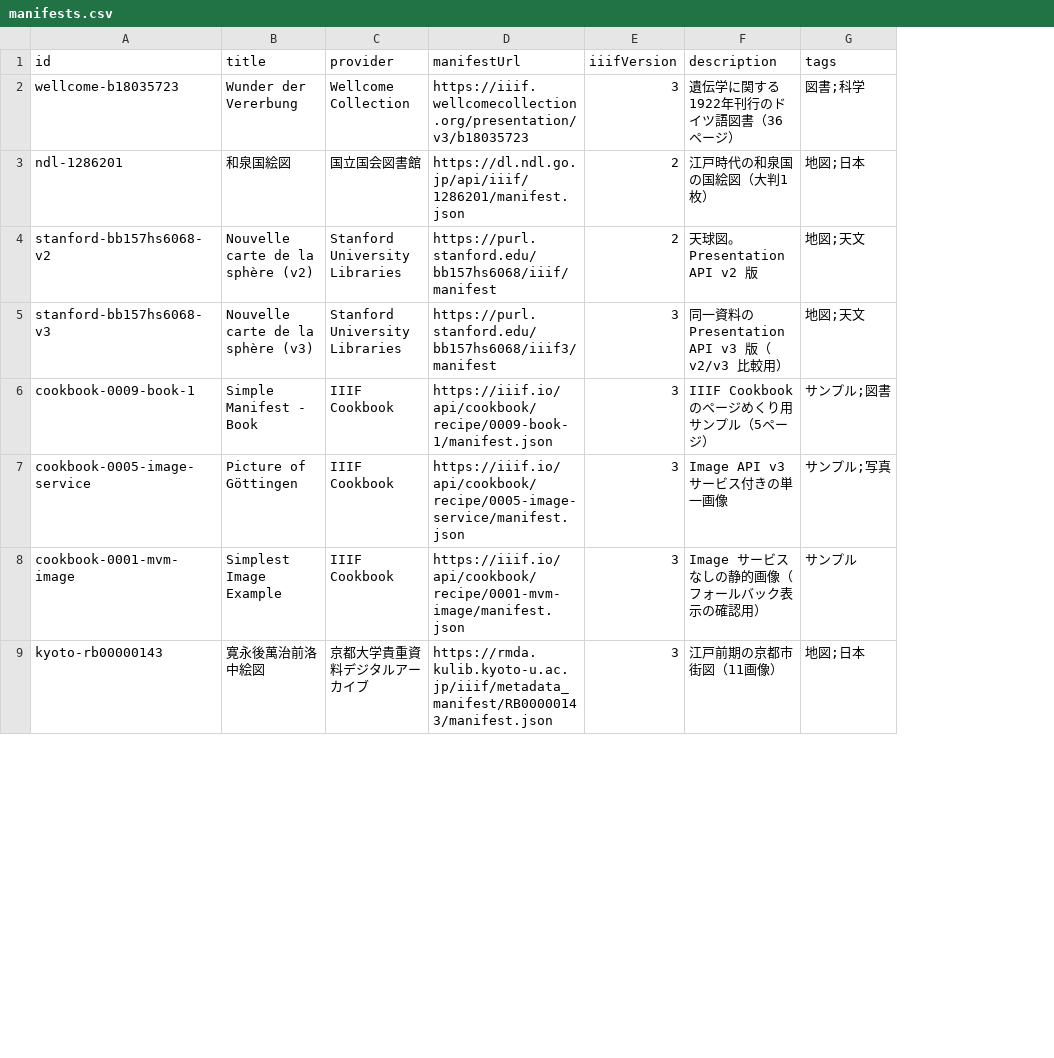
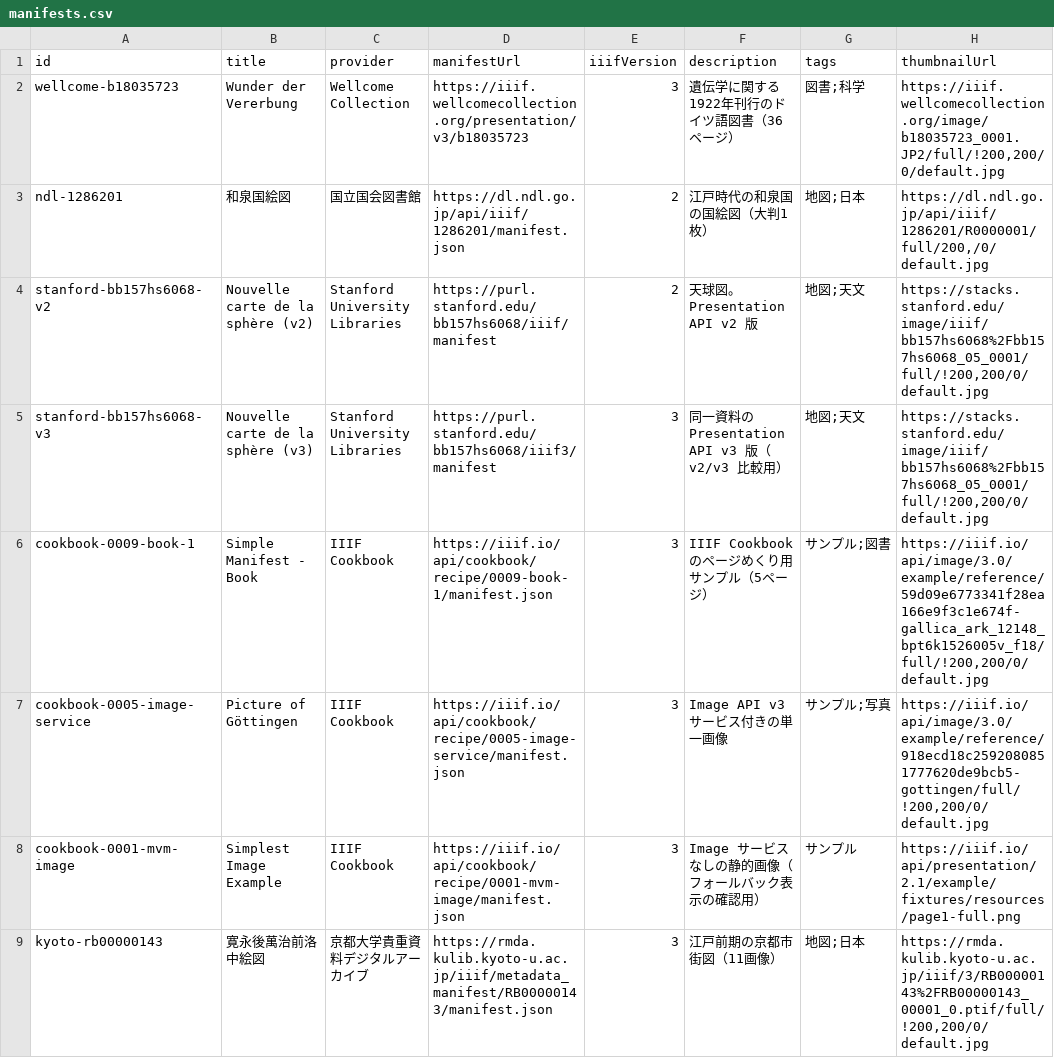
Before and after one commit to takayasu/iiifviewer, a CSV file: public/data/manifests.csv, drawn as a sheet; only a part is shown; the diff names each change by its address in the sheet, - before the commit and + after, or states it on an @@ line.

```diff
--- a/public/data/manifests.csv
+++ b/public/data/manifests.csv
+column H (thumbnailUrl), rows 2-9: https://iiif.wellcomecollection.org/image/b18035723_0001.JP2/full/!200,200/0/default.jpg | https://dl.ndl.go.jp/api/iiif/1286201/R0000001/full/200,/0/default.jpg | https://stacks.stanford.edu/image/iiif/bb157hs6068%2Fbb157hs6068_05_0001/full/!200,200/0/default.jpg | https://stacks.stanford.edu/image/iiif/bb157hs6068%2Fbb157hs6068_05_0001/full/!200,200/0/default.jpg | https://iiif.io/api/image/3.0/example/reference/59d09e6773341f28ea166e9f3c1e674f-gallica_ark_12148_bpt6k1526005v_f18/full/!200,200/0/default.jpg | https://iiif.io/api/image/3.0/example/reference/918ecd18c2592080851777620de9bcb5-gottingen/full/!200,200/0/default.jpg | https://iiif.io/api/presentation/2.1/example/fixtures/resources/page1-full.png | https://rmda.kulib.kyoto-u.ac.jp/iiif/3/RB00000143%2FRB00000143_00001_0.ptif/full/!200,200/0/default.jpg
```
Also changed, not shown: 6 other files.
